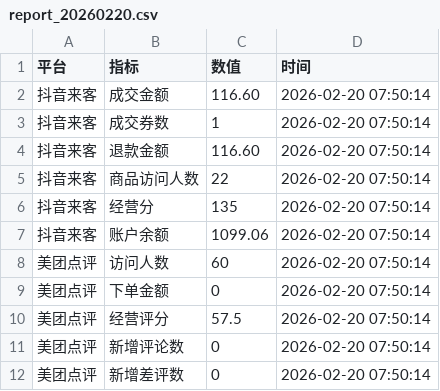
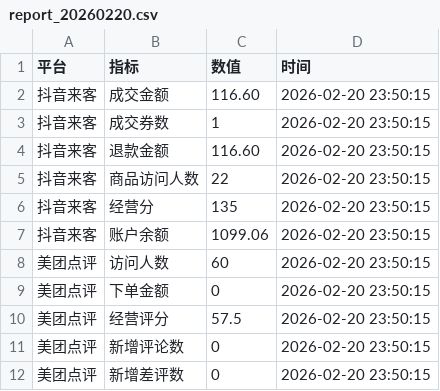
Before and after one commit to xiaolongxia168/l150-ai-treasury-physical-oracle-node, a CSV file: data/merchant-dashboard/report_20260220.csv, drawn as a sheet.

Commit message:
Workspace backup: 2026-02-21 00:04:44 +08 - Merchant dashboard data updates, daily logs, and system monitoring

```diff
--- a/data/merchant-dashboard/report_20260220.csv
+++ b/data/merchant-dashboard/report_20260220.csv
@@ -1,12 +1,12 @@
 平台,指标,数值,时间
-抖音来客,成交金额,116.60,2026-02-20 07:50:14
-抖音来客,成交券数,1,2026-02-20 07:50:14
-抖音来客,退款金额,116.60,2026-02-20 07:50:14
-抖音来客,商品访问人数,22,2026-02-20 07:50:14
-抖音来客,经营分,135,2026-02-20 07:50:14
-抖音来客,账户余额,1099.06,2026-02-20 07:50:14
-美团点评,访问人数,60,2026-02-20 07:50:14
-美团点评,下单金额,0,2026-02-20 07:50:14
-美团点评,经营评分,57.5,2026-02-20 07:50:14
-美团点评,新增评论数,0,2026-02-20 07:50:14
-美团点评,新增差评数,0,2026-02-20 07:50:14
+抖音来客,成交金额,116.60,2026-02-20 23:50:15
+抖音来客,成交券数,1,2026-02-20 23:50:15
+抖音来客,退款金额,116.60,2026-02-20 23:50:15
+抖音来客,商品访问人数,22,2026-02-20 23:50:15
+抖音来客,经营分,135,2026-02-20 23:50:15
+抖音来客,账户余额,1099.06,2026-02-20 23:50:15
+美团点评,访问人数,60,2026-02-20 23:50:15
+美团点评,下单金额,0,2026-02-20 23:50:15
+美团点评,经营评分,57.5,2026-02-20 23:50:15
+美团点评,新增评论数,0,2026-02-20 23:50:15
+美团点评,新增差评数,0,2026-02-20 23:50:15
```
Also changed, not shown: 40 other files.
